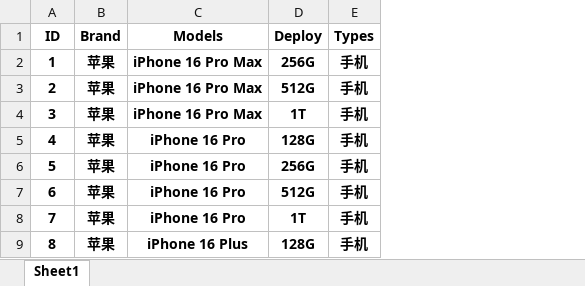
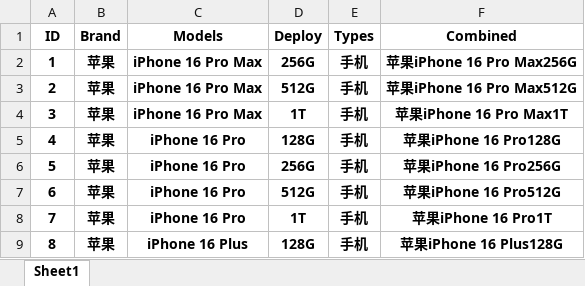
Before and after one commit to YonglinChann/myWork, an Excel workbook: Python/Equipments/机型表.xlsx, sheet Sheet1, drawn as a sheet; only a part is shown; values as stored, in another font and other column widths than the file's, no borders; the diff names each change by its address in the sheet, - before the commit and + after, or states it on an @@ line.

```diff
--- a/Python/Equipments/机型表.xlsx (sheet Sheet1)
+++ b/Python/Equipments/机型表.xlsx (sheet Sheet1)
+column F (Combined), rows 2-9: 苹果iPhone 16 Pro Max256G | 苹果iPhone 16 Pro Max512G | 苹果iPhone 16 Pro Max1T | 苹果iPhone 16 Pro128G | 苹果iPhone 16 Pro256G | 苹果iPhone 16 Pro512G | 苹果iPhone 16 Pro1T | 苹果iPhone 16 Plus128G
```
Also changed, not shown: 25 other files.
